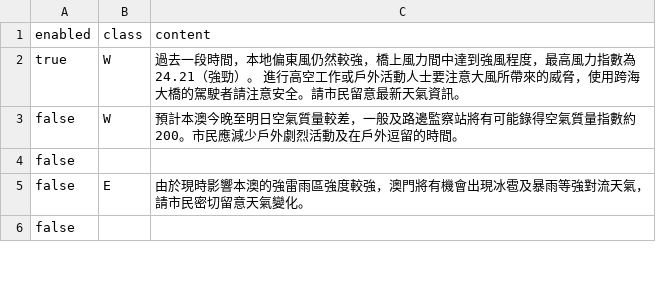
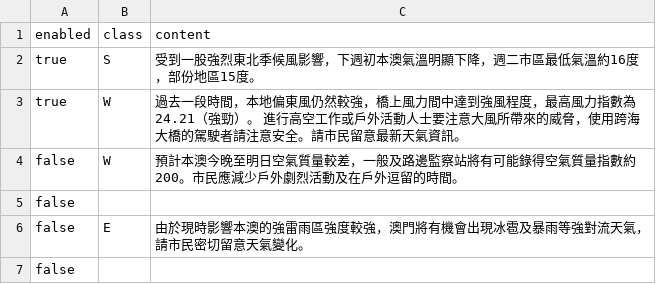
Before and after one commit to macaosso/MSSO, a CSV file: nowcast.csv, drawn as a sheet; only a part is shown.

Commit message:
Update nowcast.csv [2026-11-07T10:55:00.791Z]

```diff
--- a/nowcast.csv
+++ b/nowcast.csv
@@ -1,2 +1,3 @@
 enabled,class,content
+true,S,受到一股強烈東北季候風影響，下週初本澳氣溫明顯下降，週二市區最低氣溫約16度，部份地區15度。
 true,W,過去一段時間，本地偏東風仍然較強，橋上風力間中達到強風程度，最高風力指數為24.21（強勁）。  進行高空工作或戶外活動人士要注意大風所帶來的威脅，使用跨海大橋的駕駛者請注意安全。請市民留意最新天氣資訊。
```
